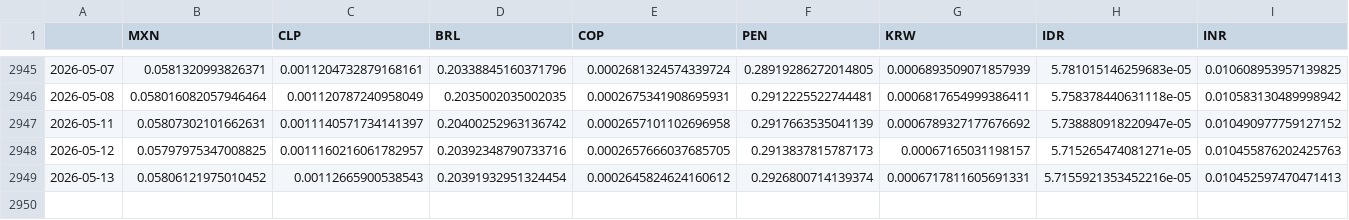
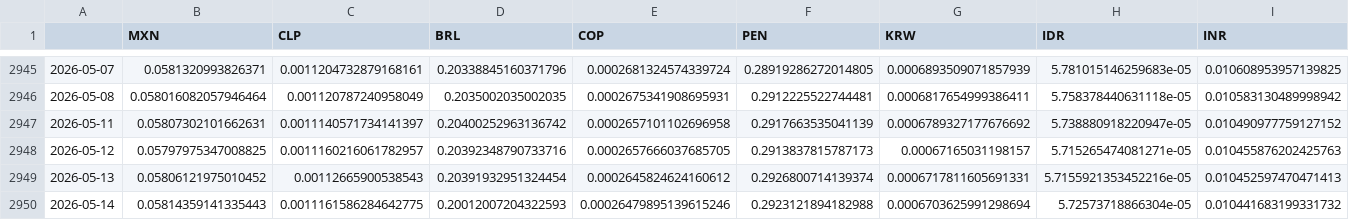
Before and after one commit to DataVizHonduran/EMFX_risk_diffusion, a CSV file: fx_data_emfx.csv, drawn as a sheet; only a part is shown, gaps mark what is left out; rows hold the shown columns only; the diff names each change by its address in the sheet, - before the commit and + after, or states it on an @@ line.

```diff
--- a/fx_data_emfx.csv
+++ b/fx_data_emfx.csv
+row 2950: 2026-05-14 | 0.05814359141335443 | 0.0011161586284642775 | 0.20012007204322593 | 0.00026479895139615246 | 0.2923121894182988 | 0.0006703625991298694 | 5.72573718866304e-05 | 0.010441683199331732
```
Also changed, not shown: fx_data_raw.csv.
